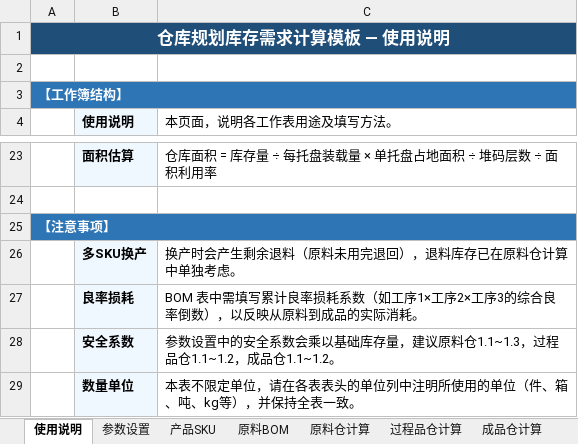
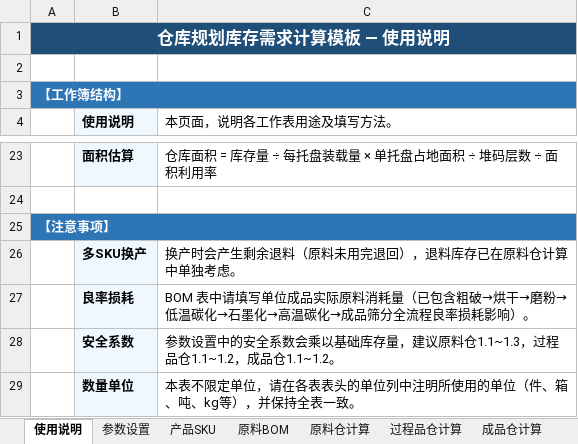
Before and after one commit to Xiaziqiuqian/awesome-claude-skills, an Excel workbook: manufacturing-warehouse-planning/仓库规划库存需求计算模板.xlsx, sheet 使用说明, drawn as a sheet; only a part is shown, gaps mark what is left out; values as stored, in another font and other column widths than the file's, no borders; the diff names each change by its address in the sheet, - before the commit and + after, or states it on an @@ line.

```diff
--- a/manufacturing-warehouse-planning/仓库规划库存需求计算模板.xlsx (sheet 使用说明)
+++ b/manufacturing-warehouse-planning/仓库规划库存需求计算模板.xlsx (sheet 使用说明)
-C27 (本页面，说明各工作表用途及填写方法。): BOM 表中需填写累计良率损耗系数（如工序1×工序2×工序3的综合良率倒数），以反映从原料到成品的实际消耗。
+C27 (本页面，说明各工作表用途及填写方法。): BOM 表中请填写单位成品实际原料消耗量（已包含粗破→烘干→磨粉→低温碳化→石墨化→高温碳化→成品筛分全流程良率损耗影响）。
```
Also changed, not shown: sheet 过程品仓计算, sheet 产品SKU, sheet 汇总, 3 other files.
